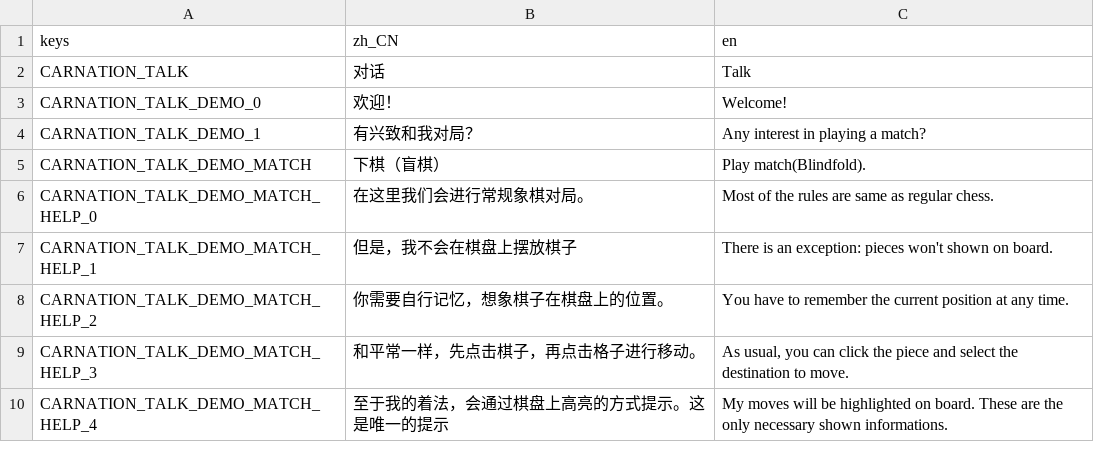
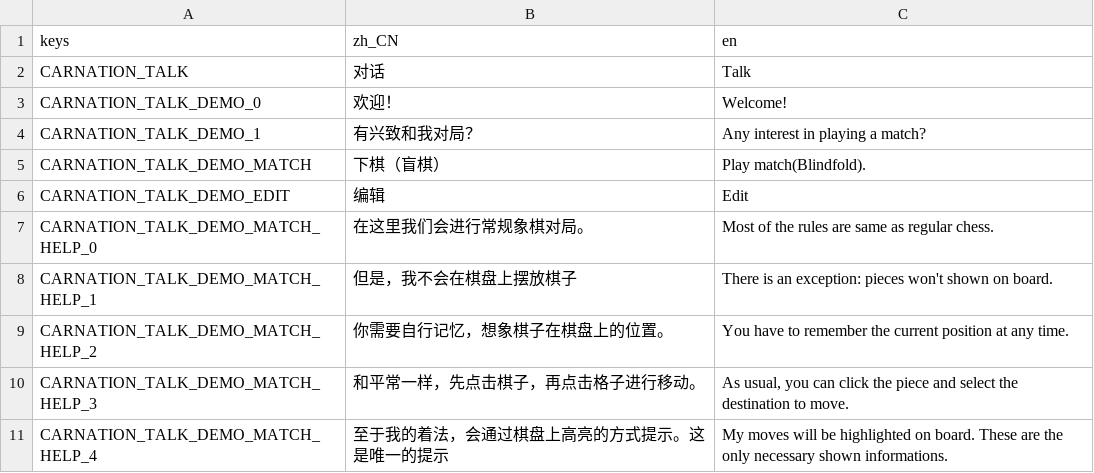
Before and after one commit to godothub/siamese_chess, a CSV file: assets/text/talk.csv, drawn as a sheet; only a part is shown.

```diff
--- a/assets/text/talk.csv
+++ b/assets/text/talk.csv
@@ -5,2 +5,3 @@ CARNATION_TALK_DEMO_1,"有兴致和我对局？","Any interest in playing a matc
 CARNATION_TALK_DEMO_MATCH,"下棋（盲棋）","Play match(Blindfold)."
+CARNATION_TALK_DEMO_EDIT,"编辑","Edit"
 CARNATION_TALK_DEMO_MATCH_HELP_0,"在这里我们会进行常规象棋对局。","Most of the rules are same as regular chess."
```
Also changed, not shown: 6 other files.
